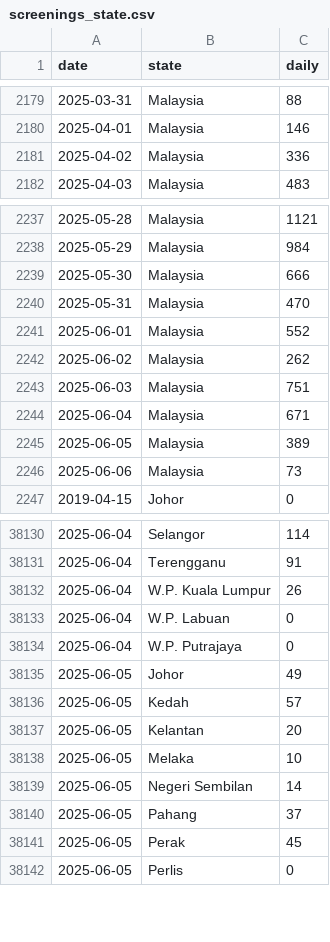
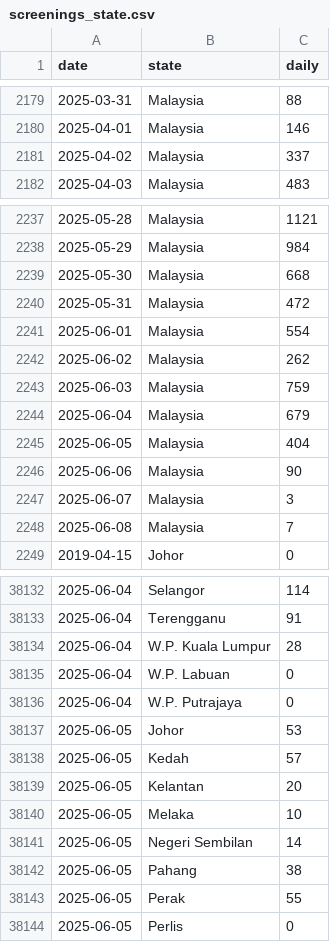
Before and after one commit to MoH-Malaysia/data-pekab40-public, a CSV file: screenings_state.csv, drawn as a sheet; only a part is shown, gaps mark what is left out; the diff covers the shown part only.

```diff
--- a/screenings_state.csv
+++ b/screenings_state.csv
@@ -2180,3 +2180,3 @@ date,state,daily
 2025-04-01,Malaysia,146
-2025-04-02,Malaysia,336
+2025-04-02,Malaysia,337
 2025-04-03,Malaysia,483
@@ -2238,10 +2238,12 @@ date,state,daily
 2025-05-29,Malaysia,984
-2025-05-30,Malaysia,666
-2025-05-31,Malaysia,470
-2025-06-01,Malaysia,552
+2025-05-30,Malaysia,668
+2025-05-31,Malaysia,472
+2025-06-01,Malaysia,554
 2025-06-02,Malaysia,262
-2025-06-03,Malaysia,751
-2025-06-04,Malaysia,671
-2025-06-05,Malaysia,389
-2025-06-06,Malaysia,73
+2025-06-03,Malaysia,759
+2025-06-04,Malaysia,679
+2025-06-05,Malaysia,404
+2025-06-06,Malaysia,90
+2025-06-07,Malaysia,3
+2025-06-08,Malaysia,7
 2019-04-15,Johor,0
@@ -38131,6 +38133,6 @@ date,state,daily
 2025-06-04,Terengganu,91
-2025-06-04,W.P. Kuala Lumpur,26
+2025-06-04,W.P. Kuala Lumpur,28
 2025-06-04,W.P. Labuan,0
 2025-06-04,W.P. Putrajaya,0
-2025-06-05,Johor,49
+2025-06-05,Johor,53
 2025-06-05,Kedah,57
@@ -38139,4 +38141,4 @@ date,state,daily
 2025-06-05,Negeri Sembilan,14
-2025-06-05,Pahang,37
-2025-06-05,Perak,45
+2025-06-05,Pahang,38
+2025-06-05,Perak,55
 2025-06-05,Perlis,0
```
Also changed, not shown: 32 added rows and 17 edited cells elsewhere in this file.
